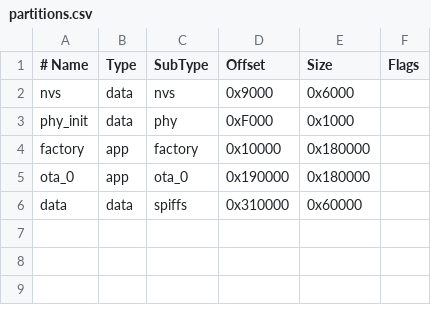
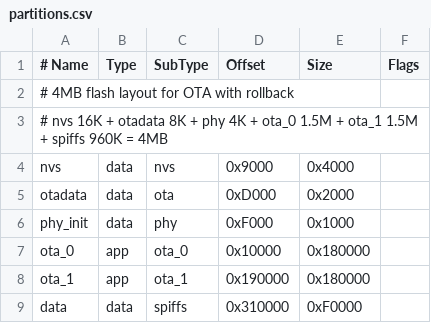
Before and after one commit to Zapadenec1982/ModESP_v4, a CSV file: partitions.csv, drawn as a sheet.

```diff
--- a/partitions.csv
+++ b/partitions.csv
@@ -1,6 +1,9 @@
 # Name,    Type, SubType,  Offset,   Size,    Flags
-nvs,       data, nvs,      0x9000,   0x6000,
+# 4MB flash layout for OTA with rollback
+# nvs 16K + otadata 8K + phy 4K + ota_0 1.5M + ota_1 1.5M + spiffs 960K = 4MB
+nvs,       data, nvs,      0x9000,   0x4000,
+otadata,   data, ota,      0xD000,   0x2000,
 phy_init,  data, phy,      0xF000,   0x1000,
-factory,   app,  factory,  0x10000,  0x180000,
-ota_0,     app,  ota_0,    0x190000, 0x180000,
-data,      data, spiffs,   0x310000, 0x60000,
+ota_0,     app,  ota_0,    0x10000,  0x180000,
+ota_1,     app,  ota_1,    0x190000, 0x180000,
+data,      data, spiffs,   0x310000, 0xF0000,
```
Also changed, not shown: 1 other file.
